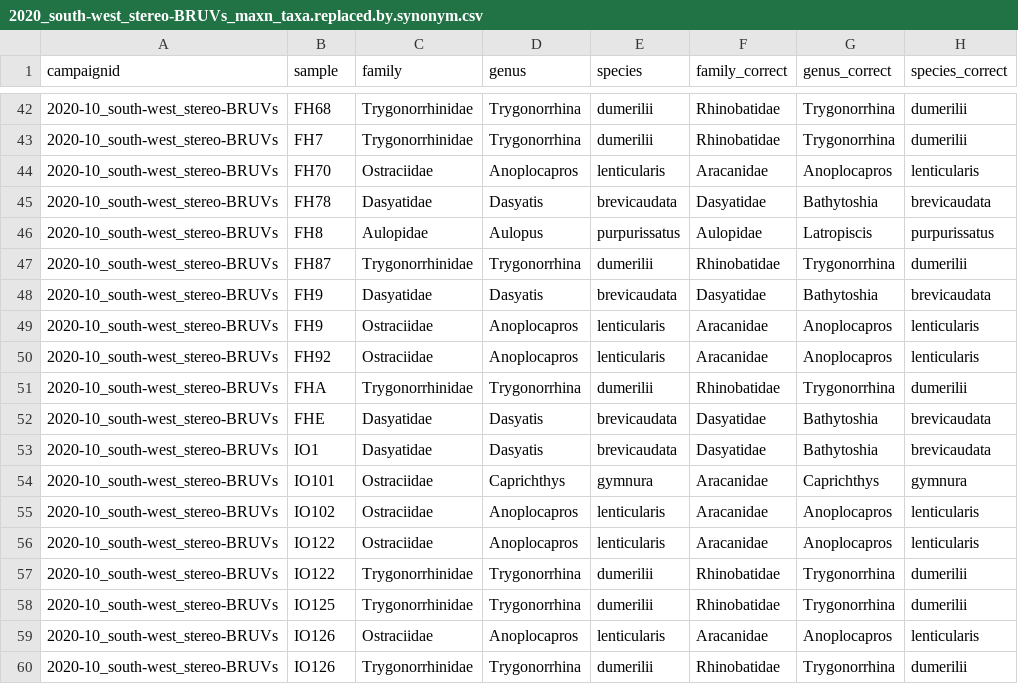
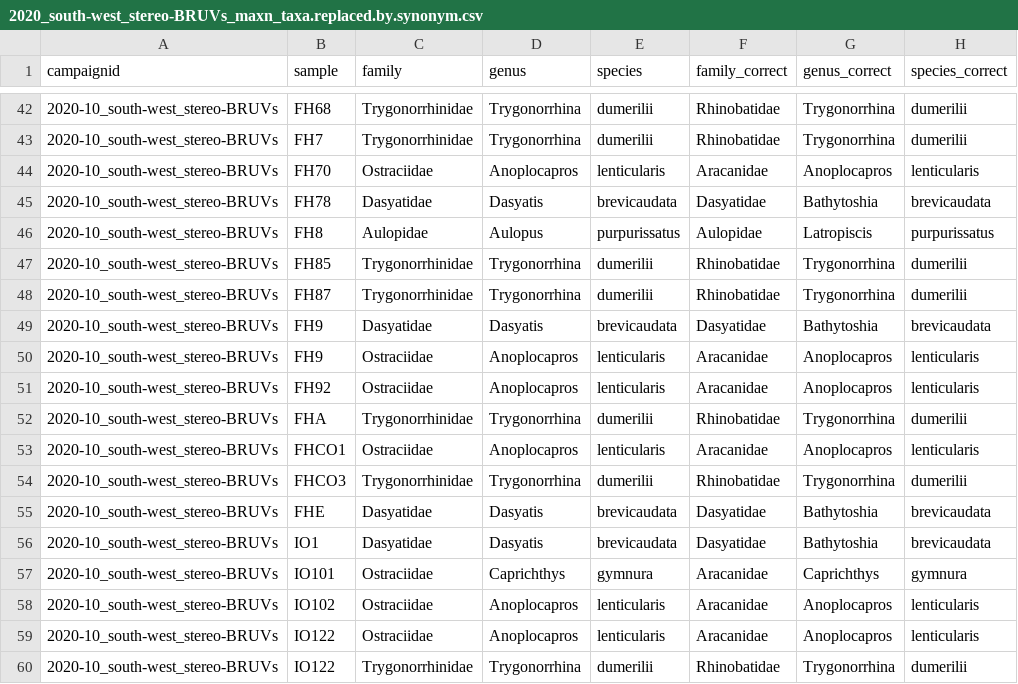
Before and after one commit to UWAMEGFisheries/mbh-d3-swc-fish, a CSV file: Data/Errors to check/2020_south-west_stereo-BRUVs_maxn_taxa.replaced.by.synonym.csv, drawn as a sheet; only a part is shown, gaps mark what is left out; the shorter side is filled out with more unchanged rows; the diff names each change by its address in the sheet, - before the commit and + after, or states it on an @@ line.

```diff
--- a/Data/Errors to check/2020_south-west_stereo-BRUVs_maxn_taxa.replaced.by.synonym.csv
+++ b/Data/Errors to check/2020_south-west_stereo-BRUVs_maxn_taxa.replaced.by.synonym.csv
+row 47: 2020-10_south-west_stereo-BRUVs | FH85 | Trygonorrhinidae | Trygonorrhina | dumerilii | Rhinobatidae | Trygonorrhina | dumerilii
+row 53: 2020-10_south-west_stereo-BRUVs | FHCO1 | Ostraciidae | Anoplocapros | lenticularis | Aracanidae | Anoplocapros | lenticularis
+row 54: 2020-10_south-west_stereo-BRUVs | FHCO3 | Trygonorrhinidae | Trygonorrhina | dumerilii | Rhinobatidae | Trygonorrhina | dumerilii
```
Also changed, not shown: Data/Errors to check/2020_south-west_stereo-BRUVs_length_taxa.replaced.by.synonym.csv, Data/Raw/2020-10_south-west_stereo-BRUVs_Metadata.csv, 26 other files.
